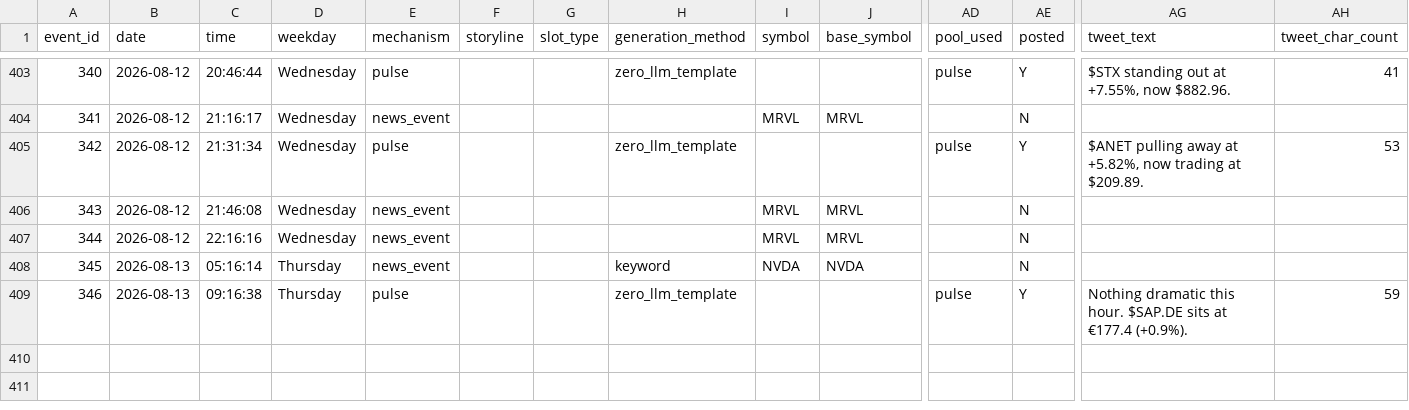
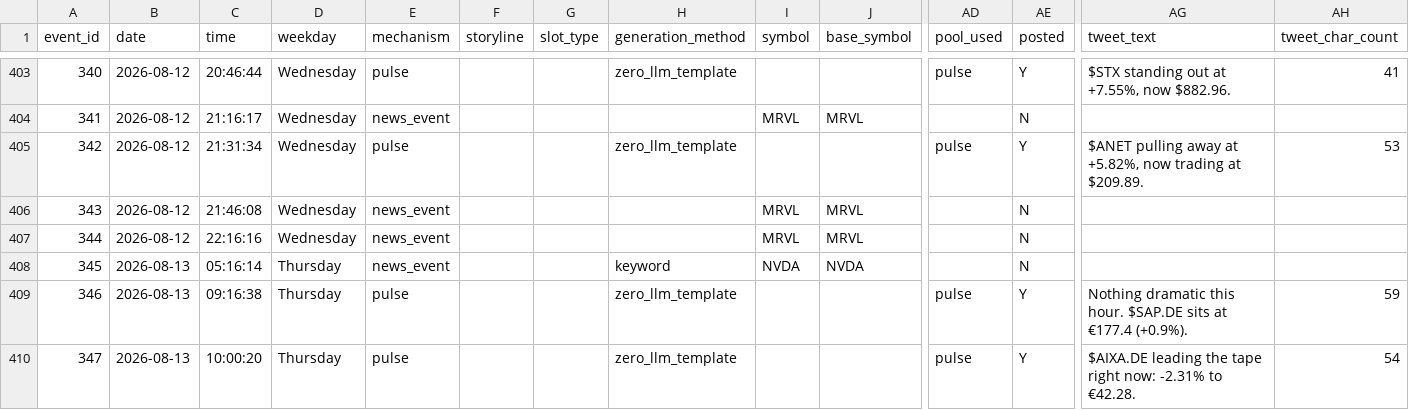
Before and after one commit to probablyproton/my_first_x_bot, a CSV file: events_log.csv, drawn as a sheet; only a part is shown, gaps mark what is left out; rows hold the shown columns only; the diff names each change by its address in the sheet, - before the commit and + after, or states it on an @@ line.

```diff
--- a/events_log.csv
+++ b/events_log.csv
+row 410: 347 | 2026-08-13 | 10:00:20 | Thursday | pulse |  |  | zero_llm_template |  |  | pulse | Y | $AIXA.DE leading the tape right now: -2.31% to €42.28. | 54
```
Also changed, not shown: 1 other file.
